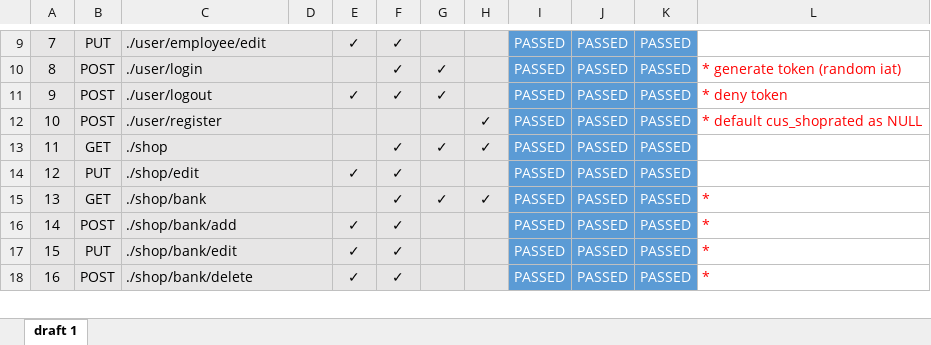
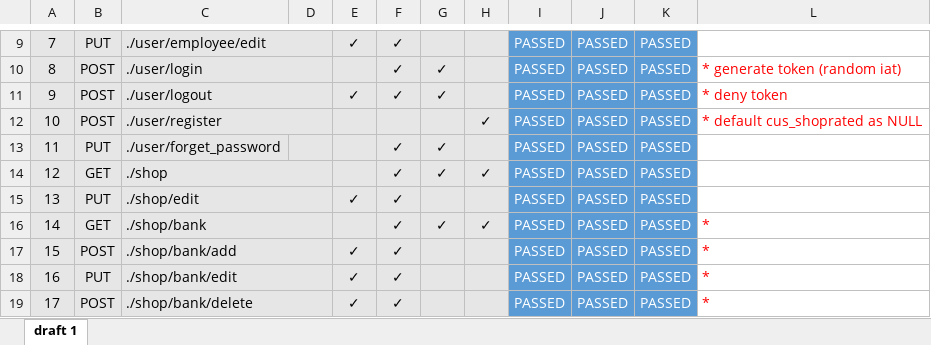
Before and after one commit to publicwasant/mini-plant-service-project, an Excel workbook: document-test.xlsx, sheet draft 1, drawn as a sheet; only a part is shown, gaps mark what is left out; values as stored, in another font and other column widths than the file's, no borders; addresses are those after the commit; the diff names each change by its address in the sheet, - before the commit and + after, or states it on an @@ line.

```diff
--- a/document-test.xlsx (sheet draft 1)
+++ b/document-test.xlsx (sheet draft 1)
+row 13: 11 | PUT | ./user/forget_password |  |  | ✓ | ✓ |  | PASSED | PASSED | PASSED
@@ column A renumbered between rows 14 and 45 @@
```
Also changed, not shown: 5 other files.
